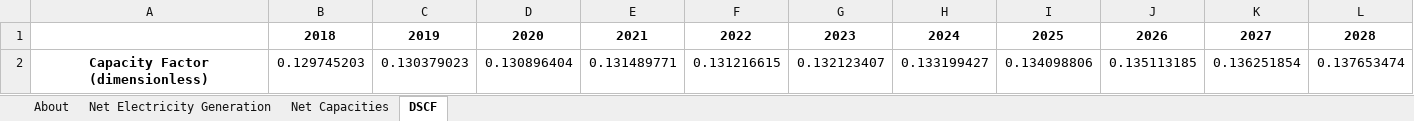
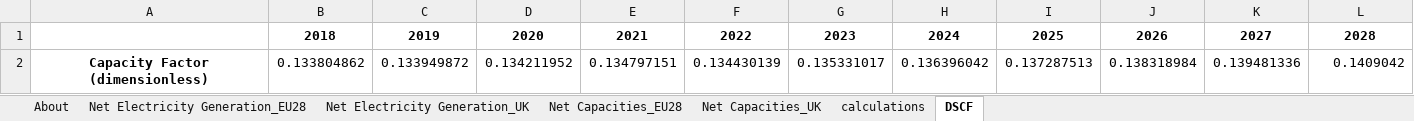
Before and after one commit to EnergyInnovation/eps-eu, an Excel workbook: InputData/bldgs/DSCF/Distributed Solar Cap Factor.xlsx, sheet DSCF, drawn as a sheet; only a part is shown; values as stored, in another font and other column widths than the file's, no borders; removed rows and columns are numbered as before the commit, all else as after; rows hold the shown columns only; the diff names each change by its address in the sheet, - before the commit and + after, or states it on an @@ line.

Commit message:
EU28 to EU27 variables updates bldgs/BDEQ, bldgs/DSCF, bldgs/SoBRCBbG, bldgs/SYDEC

```diff
--- a/InputData/bldgs/DSCF/Distributed Solar Cap Factor.xlsx (sheet DSCF)
+++ b/InputData/bldgs/DSCF/Distributed Solar Cap Factor.xlsx (sheet DSCF)
-sheet tab: Net Electricity Generation
+sheet tab: Net Electricity Generation_EU28
-sheet tab: Net Capacities
+sheet tab: Net Capacities_EU28
+sheet tab: Net Electricity Generation_UK
+sheet tab: Net Capacities_UK
+sheet tab: calculations
-row 2: Capacity Factor (dimensionless) | 0.129745203 | 0.130379023 | 0.130896404 | 0.131489771 | 0.131216615 | 0.132123407 | 0.133199427 | 0.134098806 | 0.135113185 | 0.136251854 | 0.137653474
+row 2: Capacity Factor (dimensionless) | 0.133804862 | 0.133949872 | 0.134211952 | 0.134797151 | 0.134430139 | 0.135331017 | 0.136396042 | 0.137287513 | 0.138318984 | 0.139481336 | 0.1409042
```
Also changed, not shown: sheet Net Capacities_EU28, sheet Net Electricity Generation_EU28, sheet About, 12 other files.
